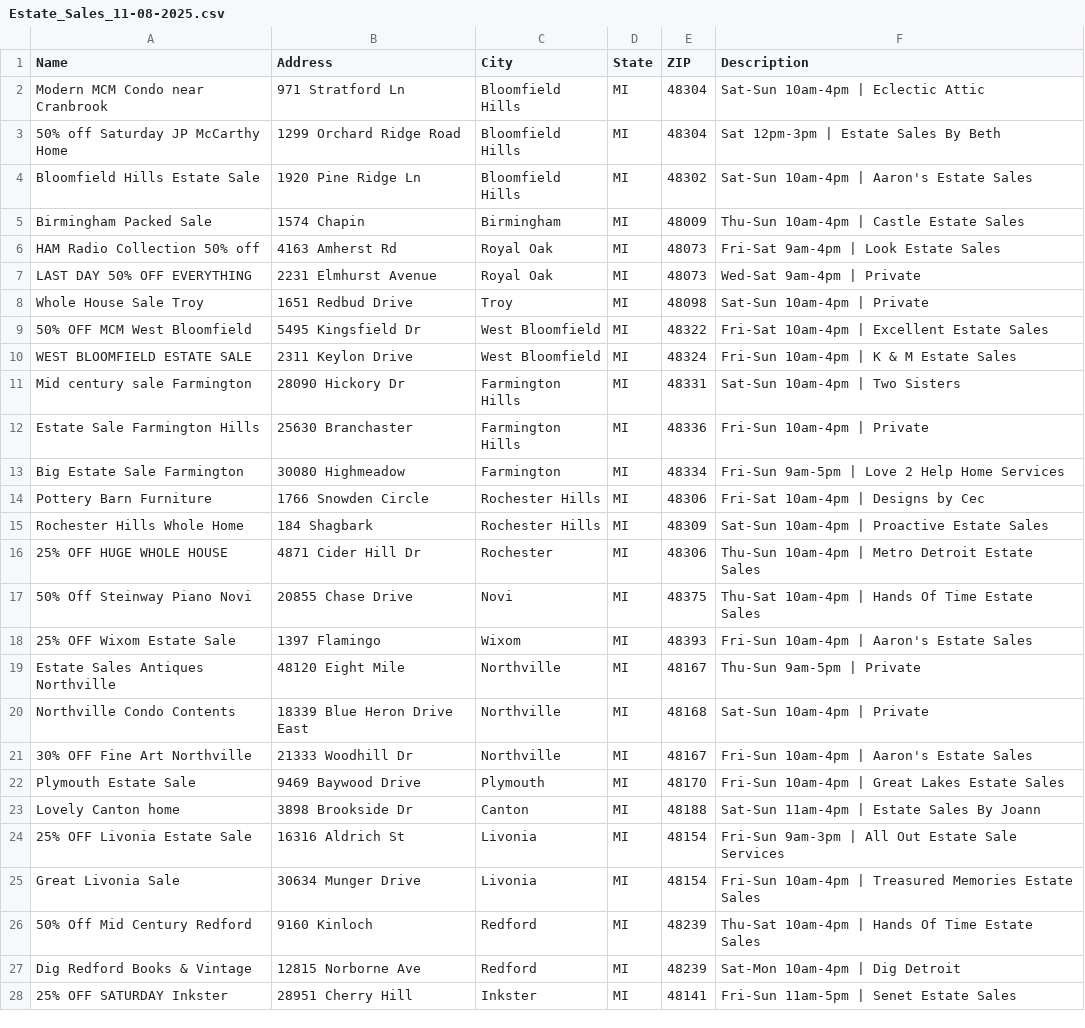
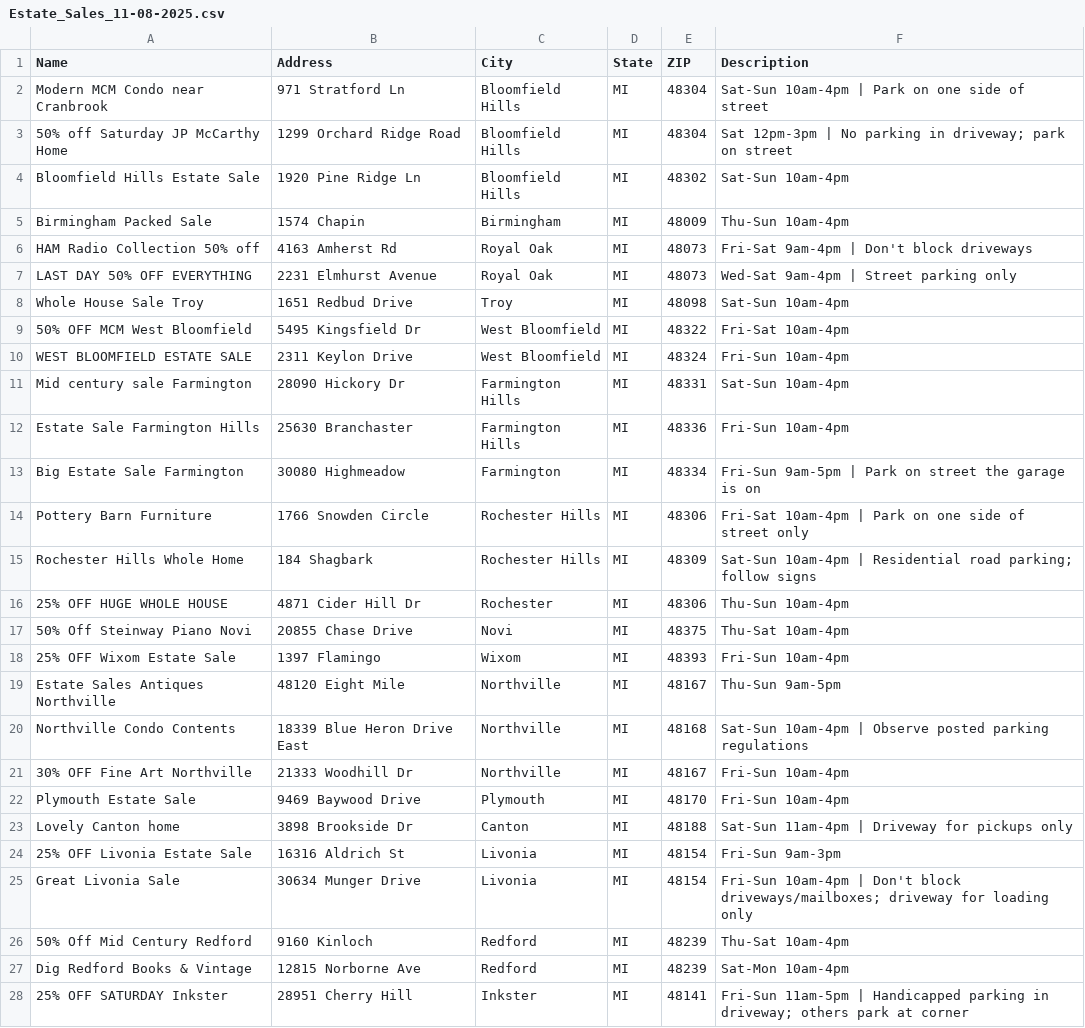
Before and after one commit to ThePharmer/estate-sale-ninja, a CSV file: examples/2025-11-08-bloomfield-hills/Estate_Sales_11-08-2025.csv, drawn as a sheet; only a part is shown; the diff covers the shown part only.

Commit message:
Replace company names with parking info in CSV
- Extracted parking information from Details.md
- Updated CSV Description field to show parking info instead of company names
- 15 sales now include specific parking instructions
- 35 sales show hours only (no parking info available)
- Validated all parking info matches correct addresses

Examples:
- 971 Stratford Ln: "Park on one side of street"
- 1299 Orchard Ridge: "No parking in driveway; park on street"
- 30634 Munger: "Don't block driveways/mailboxes; driveway for loading only"

```diff
--- a/examples/2025-11-08-bloomfield-hills/Estate_Sales_11-08-2025.csv
+++ b/examples/2025-11-08-bloomfield-hills/Estate_Sales_11-08-2025.csv
@@ -1,28 +1,28 @@
 Name,Address,City,State,ZIP,Description
-Modern MCM Condo near Cranbrook,971 Stratford Ln,Bloomfield Hills,MI,48304,Sat-Sun 10am-4pm | Eclectic Attic
-50% off Saturday JP McCarthy Home,1299 Orchard Ridge Road,Bloomfield Hills,MI,48304,Sat 12pm-3pm | Estate Sales By Beth
-Bloomfield Hills Estate Sale,1920 Pine Ridge Ln,Bloomfield Hills,MI,48302,Sat-Sun 10am-4pm | Aaron's Estate Sales
-Birmingham Packed Sale,1574 Chapin,Birmingham,MI,48009,Thu-Sun 10am-4pm | Castle Estate Sales
-HAM Radio Collection 50% off,4163 Amherst Rd,Royal Oak,MI,48073,Fri-Sat 9am-4pm | Look Estate Sales
-LAST DAY 50% OFF EVERYTHING,2231 Elmhurst Avenue,Royal Oak,MI,48073,Wed-Sat 9am-4pm | Private
-Whole House Sale Troy,1651 Redbud Drive,Troy,MI,48098,Sat-Sun 10am-4pm | Private
-50% OFF MCM West Bloomfield,5495 Kingsfield Dr,West Bloomfield,MI,48322,Fri-Sat 10am-4pm | Excellent Estate Sales
-WEST BLOOMFIELD ESTATE SALE,2311 Keylon Drive,West Bloomfield,MI,48324,Fri-Sun 10am-4pm | K & M Estate Sales
-Mid century sale Farmington,28090 Hickory Dr,Farmington Hills,MI,48331,Sat-Sun 10am-4pm | Two Sisters
-Estate Sale Farmington Hills,25630 Branchaster,Farmington Hills,MI,48336,Fri-Sun 10am-4pm | Private
-Big Estate Sale Farmington,30080 Highmeadow,Farmington,MI,48334,Fri-Sun 9am-5pm | Love 2 Help Home Services
-Pottery Barn Furniture,1766 Snowden Circle,Rochester Hills,MI,48306,Fri-Sat 10am-4pm | Designs by Cec
-Rochester Hills Whole Home,184 Shagbark,Rochester Hills,MI,48309,Sat-Sun 10am-4pm | Proactive Estate Sales
-25% OFF HUGE WHOLE HOUSE,4871 Cider Hill Dr,Rochester,MI,48306,Thu-Sun 10am-4pm | Metro Detroit Estate Sales
-50% Off Steinway Piano Novi,20855 Chase Drive,Novi,MI,48375,Thu-Sat 10am-4pm | Hands Of Time Estate Sales
-25% OFF Wixom Estate Sale,1397 Flamingo,Wixom,MI,48393,Fri-Sun 10am-4pm | Aaron's Estate Sales
-Estate Sales Antiques Northville,48120 Eight Mile,Northville,MI,48167,Thu-Sun 9am-5pm | Private
-Northville Condo Contents,18339 Blue Heron Drive East,Northville,MI,48168,Sat-Sun 10am-4pm | Private
-30% OFF Fine Art Northville,21333 Woodhill Dr,Northville,MI,48167,Fri-Sun 10am-4pm | Aaron's Estate Sales
-Plymouth Estate Sale,9469 Baywood Drive,Plymouth,MI,48170,Fri-Sun 10am-4pm | Great Lakes Estate Sales
-Lovely Canton home,3898 Brookside Dr,Canton,MI,48188,Sat-Sun 11am-4pm | Estate Sales By Joann
-25% OFF Livonia Estate Sale,16316 Aldrich St,Livonia,MI,48154,Fri-Sun 9am-3pm | All Out Estate Sale Services
-Great Livonia Sale,30634 Munger Drive,Livonia,MI,48154,Fri-Sun 10am-4pm | Treasured Memories Estate Sales
-50% Off Mid Century Redford,9160 Kinloch,Redford,MI,48239,Thu-Sat 10am-4pm | Hands Of Time Estate Sales
-Dig Redford Books & Vintage,12815 Norborne Ave,Redford,MI,48239,Sat-Mon 10am-4pm | Dig Detroit
-25% OFF SATURDAY Inkster,28951 Cherry Hill,Inkster,MI,48141,Fri-Sun 11am-5pm | Senet Estate Sales
+Modern MCM Condo near Cranbrook,971 Stratford Ln,Bloomfield Hills,MI,48304,Sat-Sun 10am-4pm | Park on one side of street
+50% off Saturday JP McCarthy Home,1299 Orchard Ridge Road,Bloomfield Hills,MI,48304,Sat 12pm-3pm | No parking in driveway; park on street
+Bloomfield Hills Estate Sale,1920 Pine Ridge Ln,Bloomfield Hills,MI,48302,Sat-Sun 10am-4pm
+Birmingham Packed Sale,1574 Chapin,Birmingham,MI,48009,Thu-Sun 10am-4pm
+HAM Radio Collection 50% off,4163 Amherst Rd,Royal Oak,MI,48073,Fri-Sat 9am-4pm | Don't block driveways
+LAST DAY 50% OFF EVERYTHING,2231 Elmhurst Avenue,Royal Oak,MI,48073,Wed-Sat 9am-4pm | Street parking only
+Whole House Sale Troy,1651 Redbud Drive,Troy,MI,48098,Sat-Sun 10am-4pm
+50% OFF MCM West Bloomfield,5495 Kingsfield Dr,West Bloomfield,MI,48322,Fri-Sat 10am-4pm
+WEST BLOOMFIELD ESTATE SALE,2311 Keylon Drive,West Bloomfield,MI,48324,Fri-Sun 10am-4pm
+Mid century sale Farmington,28090 Hickory Dr,Farmington Hills,MI,48331,Sat-Sun 10am-4pm
+Estate Sale Farmington Hills,25630 Branchaster,Farmington Hills,MI,48336,Fri-Sun 10am-4pm
+Big Estate Sale Farmington,30080 Highmeadow,Farmington,MI,48334,Fri-Sun 9am-5pm | Park on street the garage is on
+Pottery Barn Furniture,1766 Snowden Circle,Rochester Hills,MI,48306,Fri-Sat 10am-4pm | Park on one side of street only
+Rochester Hills Whole Home,184 Shagbark,Rochester Hills,MI,48309,Sat-Sun 10am-4pm | Residential road parking; follow signs
+25% OFF HUGE WHOLE HOUSE,4871 Cider Hill Dr,Rochester,MI,48306,Thu-Sun 10am-4pm
+50% Off Steinway Piano Novi,20855 Chase Drive,Novi,MI,48375,Thu-Sat 10am-4pm
+25% OFF Wixom Estate Sale,1397 Flamingo,Wixom,MI,48393,Fri-Sun 10am-4pm
+Estate Sales Antiques Northville,48120 Eight Mile,Northville,MI,48167,Thu-Sun 9am-5pm
+Northville Condo Contents,18339 Blue Heron Drive East,Northville,MI,48168,Sat-Sun 10am-4pm | Observe posted parking regulations
+30% OFF Fine Art Northville,21333 Woodhill Dr,Northville,MI,48167,Fri-Sun 10am-4pm
+Plymouth Estate Sale,9469 Baywood Drive,Plymouth,MI,48170,Fri-Sun 10am-4pm
+Lovely Canton home,3898 Brookside Dr,Canton,MI,48188,Sat-Sun 11am-4pm | Driveway for pickups only
+25% OFF Livonia Estate Sale,16316 Aldrich St,Livonia,MI,48154,Fri-Sun 9am-3pm
+Great Livonia Sale,30634 Munger Drive,Livonia,MI,48154,Fri-Sun 10am-4pm | Don't block driveways/mailboxes; driveway for loading only
+50% Off Mid Century Redford,9160 Kinloch,Redford,MI,48239,Thu-Sat 10am-4pm
+Dig Redford Books & Vintage,12815 Norborne Ave,Redford,MI,48239,Sat-Mon 10am-4pm
+25% OFF SATURDAY Inkster,28951 Cherry Hill,Inkster,MI,48141,Fri-Sun 11am-5pm | Handicapped parking in driveway; others park at corner
```
Also changed, not shown: 23 edited cells elsewhere in this file.
